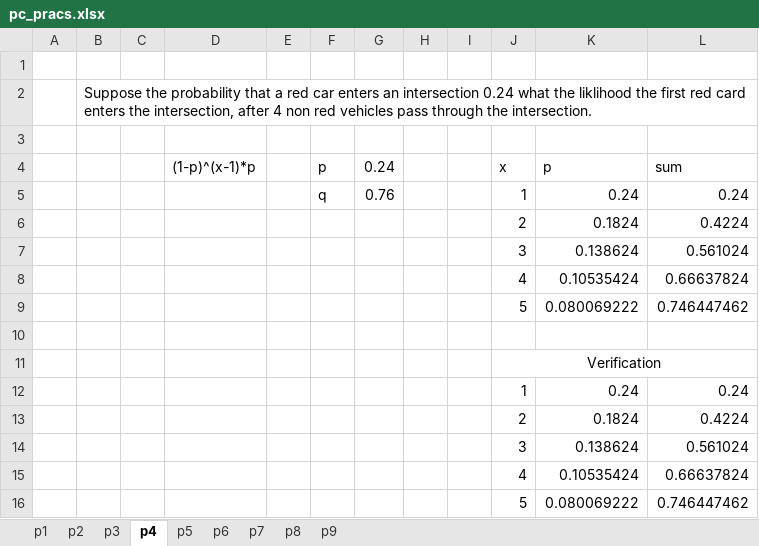
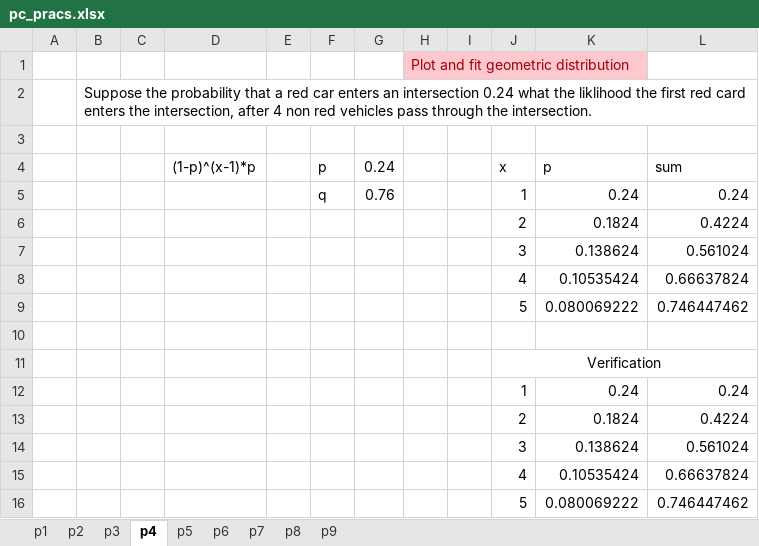
Before and after one commit to natyavidhan/kmvsem2, an Excel workbook: pc_pracs.xlsx, sheet p4, drawn as a sheet; values as stored, in another font and other column widths than the file's, no borders; charts and pictures not drawn; the diff names each change by its address in the sheet, - before the commit and + after, or states it on an @@ line.

```diff
--- a/pc_pracs.xlsx (sheet p4)
+++ b/pc_pracs.xlsx (sheet p4)
-H1: (empty)
+H1: Plot and fit geometric distribution
-H1 fill: none
+H1 fill: #FFC7CE
```
Also changed, not shown: sheet p7, sheet p9, sheet p8, sheet p5, sheet p2, sheet p1, 2 more sheets, charts or pictures.
